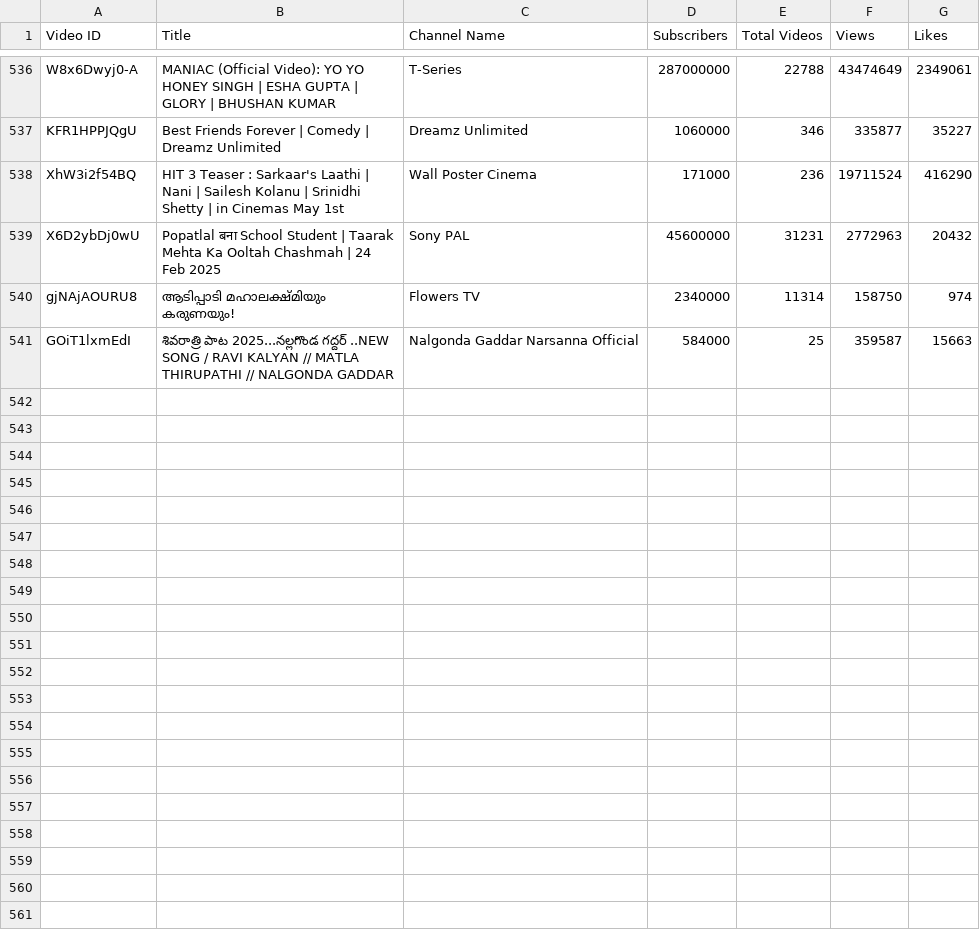
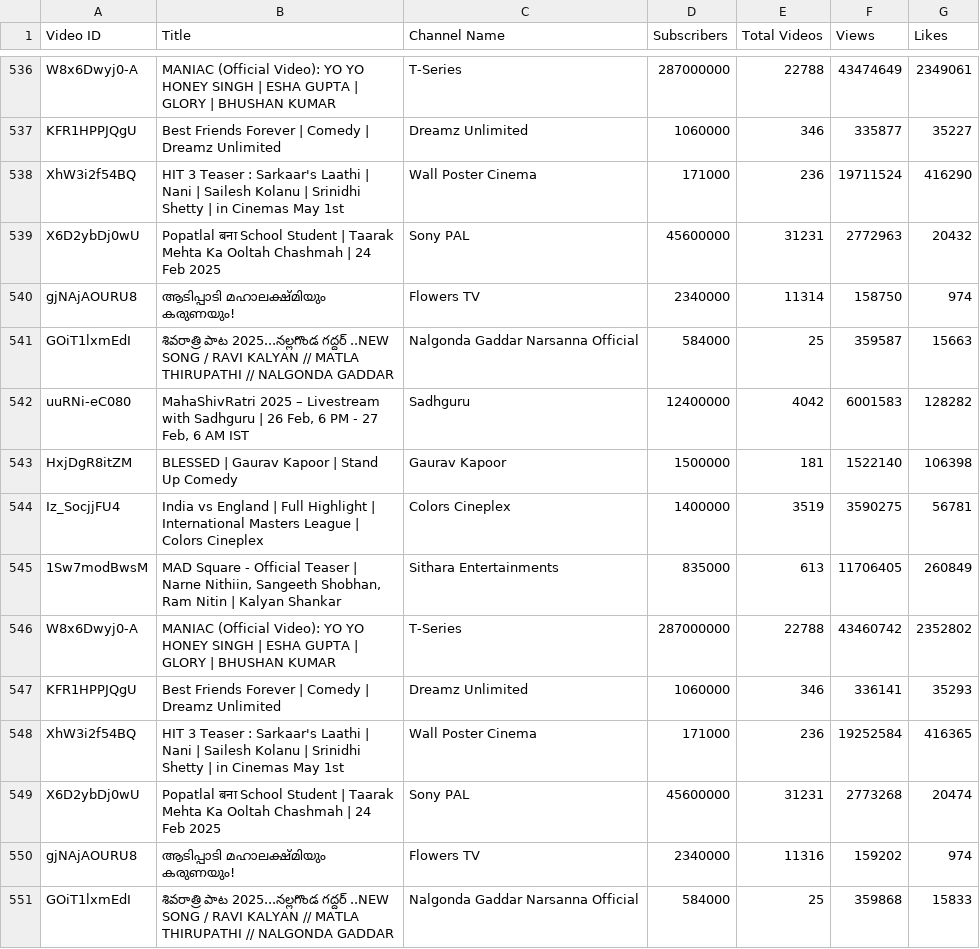
Before and after one commit to nandunanofficial/Youtube_Trend_Analysis, a CSV file: youtube_trending.csv, drawn as a sheet; only a part is shown, gaps mark what is left out; the diff names each change by its address in the sheet, - before the commit and + after, or states it on an @@ line.

```diff
--- a/youtube_trending.csv
+++ b/youtube_trending.csv
+row 542: uuRNi-eC080 | MahaShivRatri 2025 – Livestream with Sadhguru | 26 Feb, 6 PM - 27 Feb, 6 AM IST | Sadhguru | 12400000 | 4042 | 6001583 | 128282
+row 543: HxjDgR8itZM | BLESSED | Gaurav Kapoor | Stand Up Comedy | Gaurav Kapoor | 1500000 | 181 | 1522140 | 106398
+row 544: Iz_SocjjFU4 | India vs England | Full Highlight | International Masters League | Colors Cineplex | Colors Cineplex | 1400000 | 3519 | 3590275 | 56781
+row 545: 1Sw7modBwsM | MAD Square - Official Teaser | Narne Nithiin, Sangeeth Shobhan, Ram Nitin | Kalyan Shankar | Sithara Entertainments | 835000 | 613 | 11706405 | 260849
+row 546: W8x6Dwyj0-A | MANIAC (Official Video): YO YO HONEY SINGH | ESHA GUPTA | GLORY | BHUSHAN KUMAR | T-Series | 287000000 | 22788 | 43460742 | 2352802
+row 547: KFR1HPPJQgU | Best Friends Forever | Comedy | Dreamz Unlimited | Dreamz Unlimited | 1060000 | 346 | 336141 | 35293
+row 548: XhW3i2f54BQ | HIT 3 Teaser : Sarkaar's Laathi | Nani | Sailesh Kolanu | Srinidhi Shetty | in Cinemas May 1st | Wall Poster Cinema | 171000 | 236 | 19252584 | 416365
+row 549: X6D2ybDj0wU | Popatlal बना School Student | Taarak Mehta Ka Ooltah Chashmah | 24 Feb 2025 | Sony PAL | 45600000 | 31231 | 2773268 | 20474
+row 550: gjNAjAOURU8 | ആടിപ്പാടി മഹാലക്ഷ്മിയും കരുണയും! | Flowers TV | 2340000 | 11316 | 159202 | 974
+row 551: GOiT1lxmEdI | శివరాత్రి పాట 2025...నల్లగొండ గద్దర్ ..NEW SONG / RAVI KALYAN // MATLA THIRUPATHI // NALGONDA GADDAR | Nalgonda Gaddar Narsanna Official | 584000 | 25 | 359868 | 15833
```
